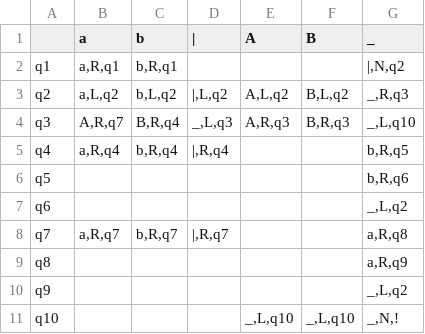
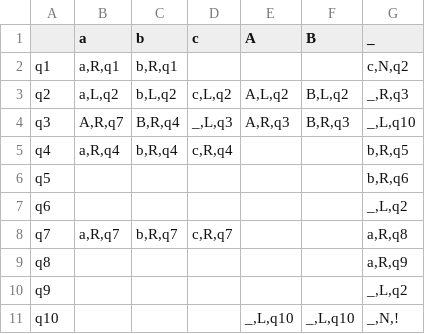
Before and after one commit to Ilya-Petrovich/IT_LR, a CSV file: LR1/1.27.csv, drawn as a sheet.

```diff
--- a/LR1/1.27.csv
+++ b/LR1/1.27.csv
@@ -1,9 +1,9 @@
-;a;b;|;A;B;_
-q1;a,R,q1;b,R,q1;;;;|,N,q2
-q2;a,L,q2;b,L,q2;|,L,q2;A,L,q2;B,L,q2;_,R,q3
+;a;b;c;A;B;_
+q1;a,R,q1;b,R,q1;;;;c,N,q2
+q2;a,L,q2;b,L,q2;c,L,q2;A,L,q2;B,L,q2;_,R,q3
 q3;A,R,q7;B,R,q4;_,L,q3;A,R,q3;B,R,q3;_,L,q10
-q4;a,R,q4;b,R,q4;|,R,q4;;;b,R,q5
+q4;a,R,q4;b,R,q4;c,R,q4;;;b,R,q5
 q5;;;;;;b,R,q6
 q6;;;;;;_,L,q2
-q7;a,R,q7;b,R,q7;|,R,q7;;;a,R,q8
+q7;a,R,q7;b,R,q7;c,R,q7;;;a,R,q8
 q8;;;;;;a,R,q9
```
Also changed, not shown: LR1/1.26.csv.
